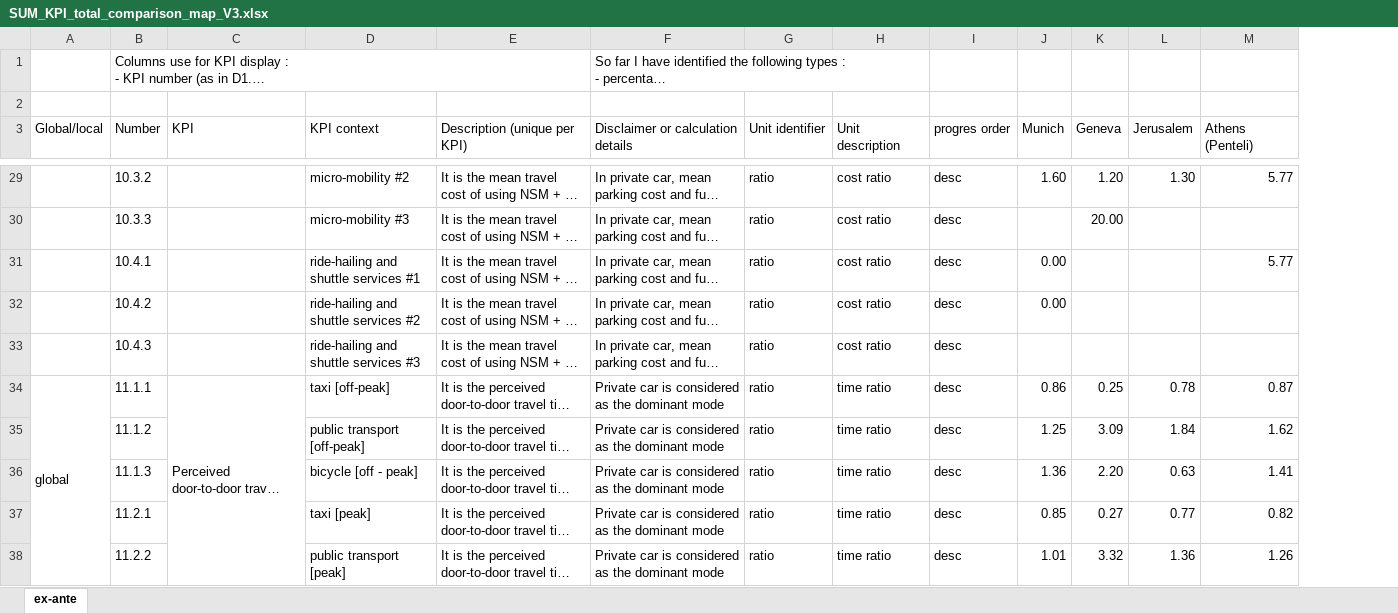
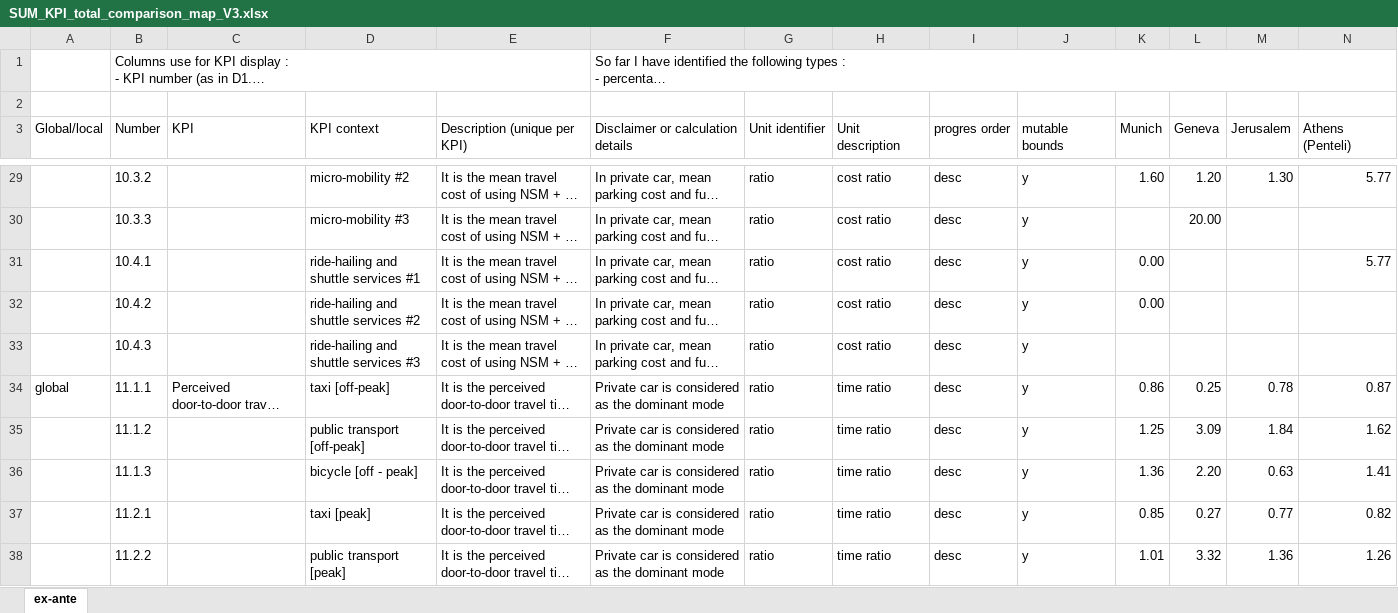
Before and after one commit to INRIA/sum-impact-assessment-models, an Excel workbook: data/SUM_KPI_total_comparison_map_V3.xlsx, sheet ex-ante, drawn as a sheet; only a part is shown, gaps mark what is left out; long unchanged cells end in …; values as stored, in another font and other column widths than the file's, no cell formats; removed rows and columns are numbered as before the commit, all else as after; the diff covers the shown part only; the diff names each change by its address in the sheet, - before the commit and + after, or states it on an @@ line.

```diff
--- a/data/SUM_KPI_total_comparison_map_V3.xlsx (sheet ex-ante)
+++ b/data/SUM_KPI_total_comparison_map_V3.xlsx (sheet ex-ante)
+column J (mutable bounds), rows 29-38: all y
-B1:E1 merged
-F1:H1 merged
-A34:A39 merged
-C34:C39 merged
```
Also changed, not shown: merged cells elsewhere in this sheet, cell formats.
